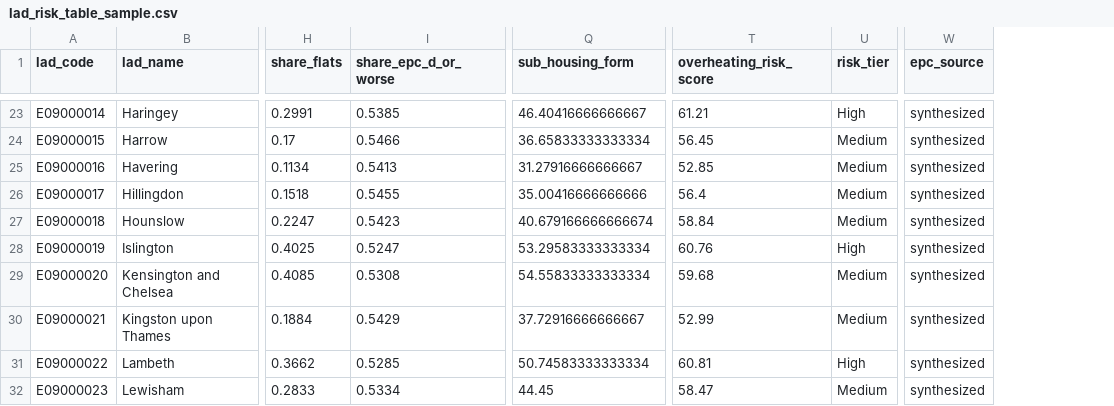
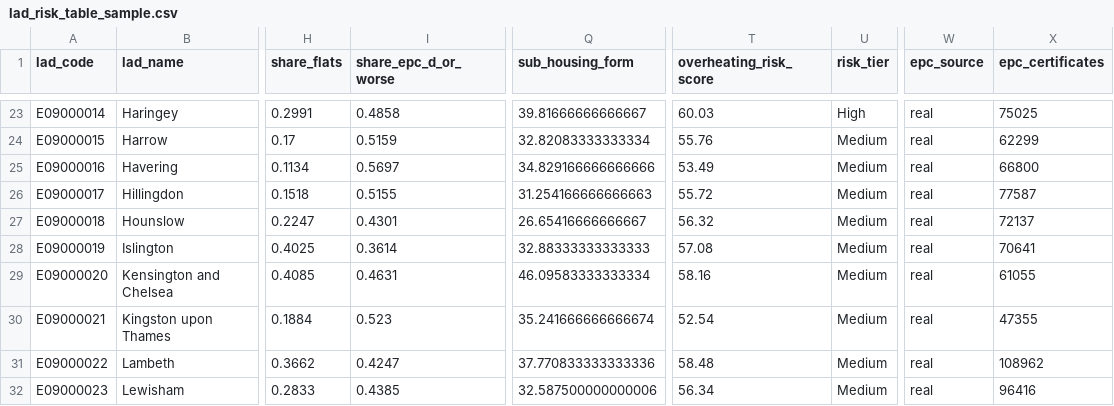
Before and after one commit to yenlikgaisina/home-heat-risk-ai, a CSV file: data/sample/lad_risk_table_sample.csv, drawn as a sheet; only a part is shown, gaps mark what is left out; the diff covers the shown part only; the diff names each change by its address in the sheet, - before the commit and + after, or states it on an @@ line.

```diff
--- a/data/sample/lad_risk_table_sample.csv
+++ b/data/sample/lad_risk_table_sample.csv
+column X (epc_certificates), rows 23-32: 75025 | 62299 | 66800 | 77587 | 72137 | 70641 | 61055 | 47355 | 108962 | 96416
-I23 (share_epc_d_or_worse): 0.5385
+I23 (share_epc_d_or_worse): 0.4858
-Q23 (sub_housing_form): 46.40416666666667
+Q23 (sub_housing_form): 39.81666666666667
-T23 (overheating_risk_score): 61.21
+T23 (overheating_risk_score): 60.03
-W23:W32 (epc_source): synthesized
+W23:W32 (epc_source): real
-I24 (share_epc_d_or_worse): 0.5466
+I24 (share_epc_d_or_worse): 0.5159
-Q24 (sub_housing_form): 36.65833333333334
+Q24 (sub_housing_form): 32.82083333333334
-T24 (overheating_risk_score): 56.45
+T24 (overheating_risk_score): 55.76
-I25 (share_epc_d_or_worse): 0.5413
+I25 (share_epc_d_or_worse): 0.5697
-Q25 (sub_housing_form): 31.27916666666667
+Q25 (sub_housing_form): 34.829166666666666
-T25 (overheating_risk_score): 52.85
+T25 (overheating_risk_score): 53.49
-I26 (share_epc_d_or_worse): 0.5455
+I26 (share_epc_d_or_worse): 0.5155
-Q26 (sub_housing_form): 35.00416666666666
+Q26 (sub_housing_form): 31.254166666666663
-T26 (overheating_risk_score): 56.4
+T26 (overheating_risk_score): 55.72
-I27 (share_epc_d_or_worse): 0.5423
+I27 (share_epc_d_or_worse): 0.4301
-Q27 (sub_housing_form): 40.679166666666674
+Q27 (sub_housing_form): 26.65416666666667
-T27 (overheating_risk_score): 58.84
+T27 (overheating_risk_score): 56.32
-I28 (share_epc_d_or_worse): 0.5247
+I28 (share_epc_d_or_worse): 0.3614
-Q28 (sub_housing_form): 53.29583333333334
+Q28 (sub_housing_form): 32.88333333333333
-T28 (overheating_risk_score): 60.76
+T28 (overheating_risk_score): 57.08
-U28 (risk_tier): High
+U28 (risk_tier): Medium
-I29 (share_epc_d_or_worse): 0.5308
+I29 (share_epc_d_or_worse): 0.4631
-Q29 (sub_housing_form): 54.55833333333334
+Q29 (sub_housing_form): 46.09583333333334
-T29 (overheating_risk_score): 59.68
+T29 (overheating_risk_score): 58.16
-I30 (share_epc_d_or_worse): 0.5429
+I30 (share_epc_d_or_worse): 0.523
-Q30 (sub_housing_form): 37.72916666666667
+Q30 (sub_housing_form): 35.241666666666674
-T30 (overheating_risk_score): 52.99
+T30 (overheating_risk_score): 52.54
-I31 (share_epc_d_or_worse): 0.5285
+I31 (share_epc_d_or_worse): 0.4247
-Q31 (sub_housing_form): 50.74583333333334
+Q31 (sub_housing_form): 37.770833333333336
-T31 (overheating_risk_score): 60.81
+T31 (overheating_risk_score): 58.48
-U31 (risk_tier): High
+U31 (risk_tier): Medium
-I32 (share_epc_d_or_worse): 0.5334
+I32 (share_epc_d_or_worse): 0.4385
-Q32 (sub_housing_form): 44.45
+Q32 (sub_housing_form): 32.587500000000006
-T32 (overheating_risk_score): 58.47
+T32 (overheating_risk_score): 56.34
```
Also changed, not shown: 118 edited cells elsewhere in this file, data/sample/housing_features_sample.csv, 15 other files.
